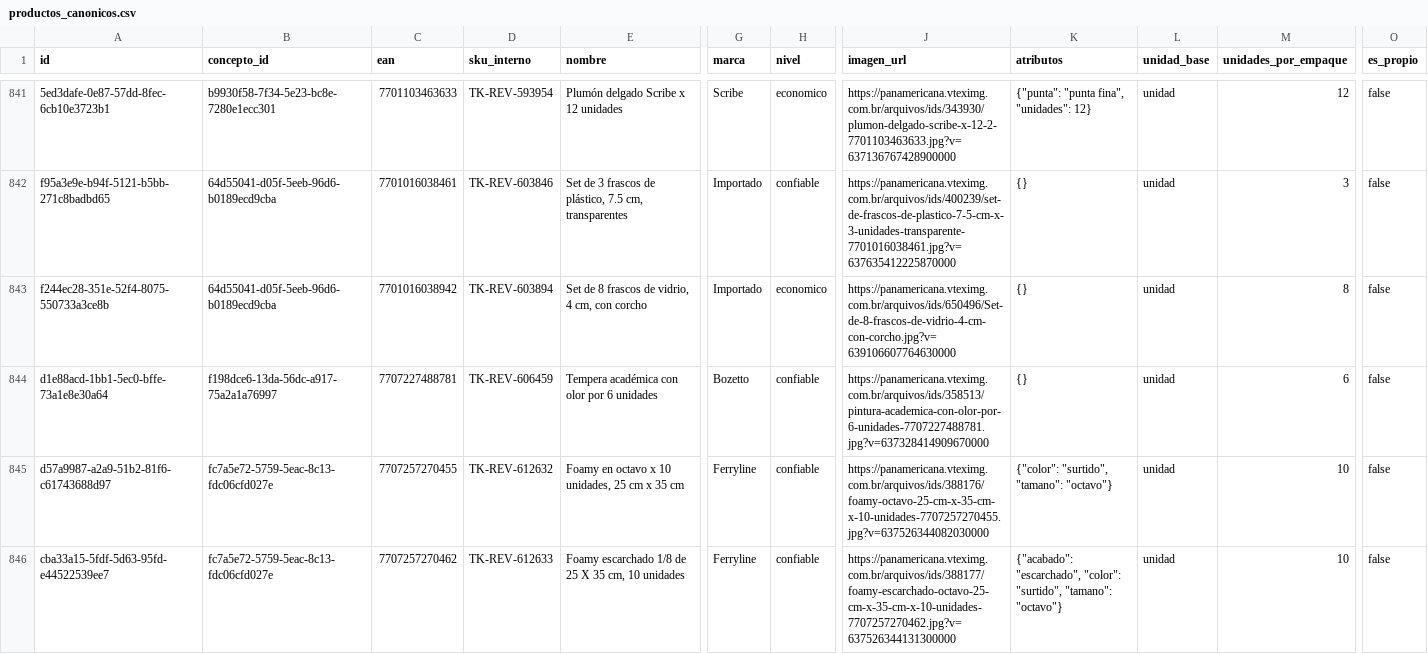
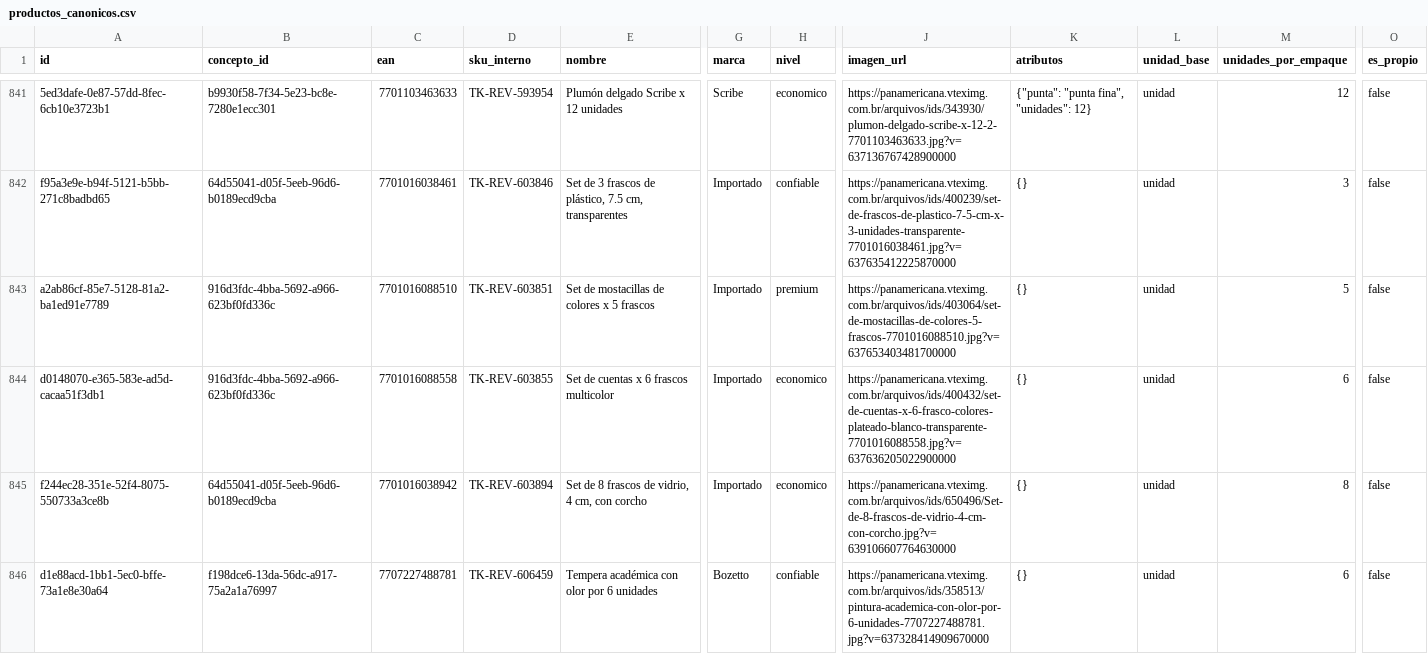
Before and after one commit to Tukit-Col/FINAL, a CSV file: datos/catalogo/productos_canonicos.csv, drawn as a sheet; only a part is shown, gaps mark what is left out; the shorter side is filled out with more unchanged rows; rows hold the shown columns only; the diff names each change by its address in the sheet, - before the commit and + after, or states it on an @@ line.

Commit message:
datos: las piedras de textura de Segundo se cubren con un set de cuentas
La lista de Artes de Segundo pide «materiales para generar textura como:
(algodon, aserrin, lentejuelas, piedras de bisuteria pequenas, papel lija,
plastico, piedras de colores de jardineria pequenas, etc)». Son ejemplos.

- 2#71 (piedras de bisuteria pequenas): sets de Panamericana en C144, que
  tenia cero productos. Ahorrador: set de cuentas x6 frascos ($15.500).
  Premium: set de mostacillas de colores x5 frascos ($19.900).
- 2#91 (piedras de jardineria) queda en no comprar: el set de 2#71 ya es el
  material de textura, y C144 no distingue bisuteria de jardineria.

Agustiniano: 2 -> 0 huecos. Ningun colegio tiene huecos. Kits: Ahorrador
$9.114.305, Premium $18.458.508, iguales en la base y en
ensayos/kits_offline.py.

```diff
--- a/datos/catalogo/productos_canonicos.csv
+++ b/datos/catalogo/productos_canonicos.csv
+row 843: a2ab86cf-85e7-5128-81a2-ba1ed91e7789 | 916d3fdc-4bba-5692-a966-623bf0fd336c | 7701016088510 | TK-REV-603851 | Set de mostacillas de colores x 5 frascos | Importado | premium | https://panamericana.vteximg.com.br/arquivos/ids/403064/set-de-mostacillas-de-colores-5-frascos-7701016088510.jpg?v=637653403481700000 | {} | unidad | 5 | false
+row 844: d0148070-e365-583e-ad5d-cacaa51f3db1 | 916d3fdc-4bba-5692-a966-623bf0fd336c | 7701016088558 | TK-REV-603855 | Set de cuentas x 6 frascos multicolor | Importado | economico | https://panamericana.vteximg.com.br/arquivos/ids/400432/set-de-cuentas-x-6-frasco-colores-plateado-blanco-transparente-7701016088558.jpg?v=637636205022900000 | {} | unidad | 6 | false
```
Also changed, not shown: datos/catalogo/ofertas_tienda.csv, datos/catalogo/precios_oferta.csv, 3 other files.
